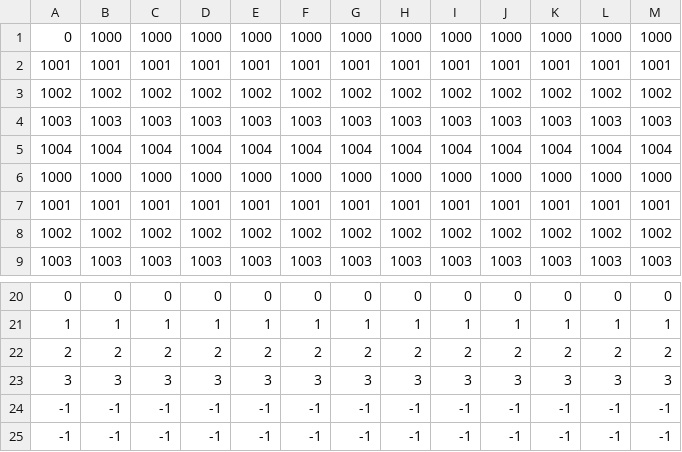
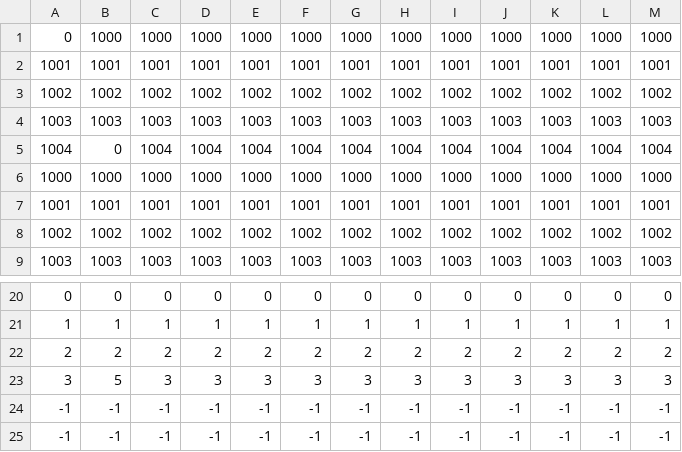
Before and after one commit to Salre000/beat_eat, a CSV file: Baet_eat/Assets/Resources/FoundationData.csv, drawn as a sheet; only a part is shown, gaps mark what is left out.

```diff
--- a/Baet_eat/Assets/Resources/FoundationData.csv
+++ b/Baet_eat/Assets/Resources/FoundationData.csv
@@ -4,3 +4,3 @@
 1003,1003,1003,1003,1003,1003,1003,1003,1003,1003,1003,1003,1003,
-1004,1004,1004,1004,1004,1004,1004,1004,1004,1004,1004,1004,1004,
+1004,0,1004,1004,1004,1004,1004,1004,1004,1004,1004,1004,1004,
 1000,1000,1000,1000,1000,1000,1000,1000,1000,1000,1000,1000,1000,
@@ -22,3 +22,3 @@
 2,2,2,2,2,2,2,2,2,2,2,2,2,
-3,3,3,3,3,3,3,3,3,3,3,3,3,
+3,5,3,3,3,3,3,3,3,3,3,3,3,
 -1,-1,-1,-1,-1,-1,-1,-1,-1,-1,-1,-1,-1,
```
Also changed, not shown: 30 other files.
